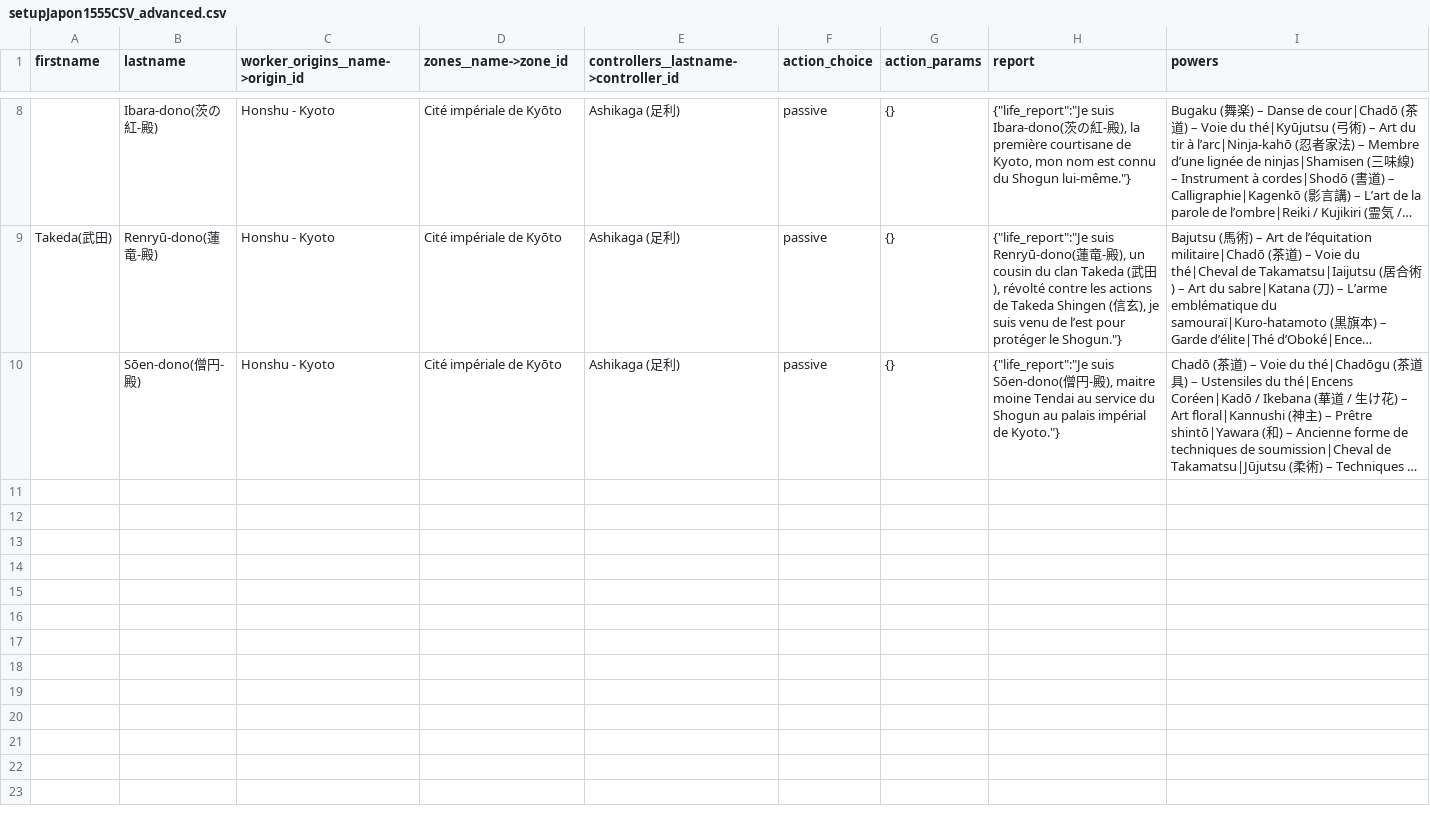
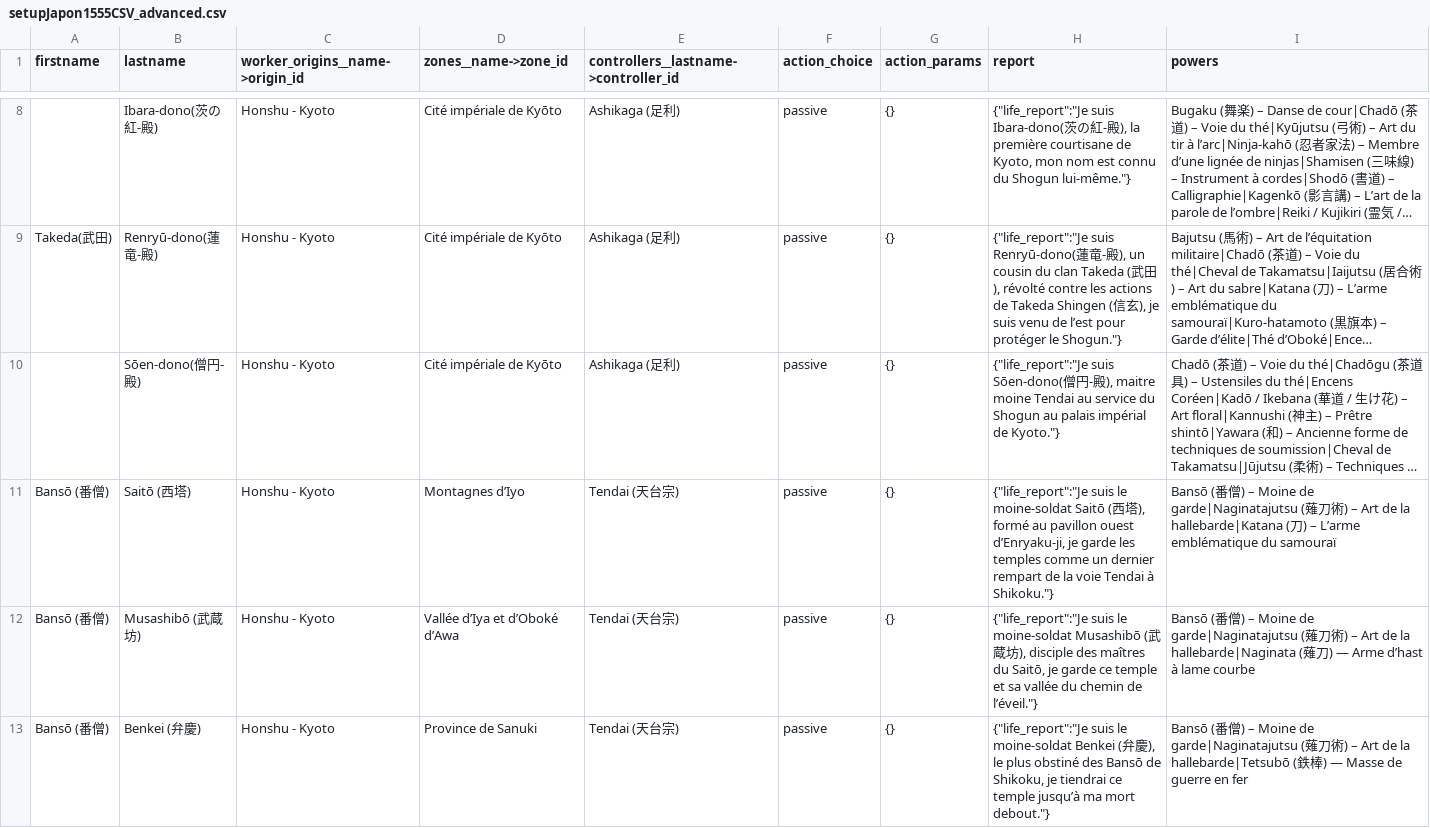
Before and after one commit to Edward-Croc/RPGConquestGame, a CSV file: var/csv/setupJapon1555CSV_advanced.csv, drawn as a sheet; only a part is shown, gaps mark what is left out; long unchanged cells end in …; the diff names each change by its address in the sheet, - before the commit and + after, or states it on an @@ line.

Commit message:
config : 3 Bansō sōhei NPCs for Tendai + new Bansō metier
Add 3 Tendai defensive-monk NPCs inspired by Saitō no Musashibō Benkei,
one per Tendai-owned base location :
  - Saitō (西塔) @ Ishizuchi-jinja (Montagnes d'Iyo)
  - Musashibō (武蔵坊) @ Dainichi-ji (Vallée d'Iya)
  - Benkei (弁慶) @ Yashima-ji (Province de Sanuki)

Each carries Bansō (番僧) – Moine de garde (Metier) + Naginatajutsu
(Discipline) + one hobby (Katana / Naginata / Tetsubō). Σ passive
2/6/8 (Saitō gets +1 defence via zone-hold bonus in Iyo).

New metier row added to setupJapon1555CSV_jobs.csv :
  Bansō (番僧) – Moine de garde (0/0/2, on_random_pick unlock_turn: 2)

Pure defence-oriented counterpart to Sōhei (僧兵) – Moine-soldat
(-1/2/1). Gives Tendai a dedicated tank profile for the incoming
agent_attack_defence location combat mode where clans without warrior
agents would be at a systemic disadvantage.

```diff
--- a/var/csv/setupJapon1555CSV_advanced.csv
+++ b/var/csv/setupJapon1555CSV_advanced.csv
+row 11: Bansō (番僧) | Saitō (西塔) | Honshu - Kyoto | Montagnes d’Iyo | Tendai (天台宗) | passive | {} | {"life_report":"Je suis le moine-soldat Saitō (西塔), formé au pavillon ouest d’Enryaku-ji, je garde les temples comme un dernier rempart de la voie Tendai à Shikoku."} | Bansō (番僧) – Moine de garde|Naginatajutsu (薙刀術) – Art de la hallebarde|Katana (刀) – L’arme emblématique du samouraï
+row 12: Bansō (番僧) | Musashibō (武蔵坊) | Honshu - Kyoto | Vallée d’Iya et d’Oboké d’Awa | Tendai (天台宗) | passive | {} | {"life_report":"Je suis le moine-soldat Musashibō (武蔵坊), disciple des maîtres du Saitō, je garde ce temple et sa vallée du chemin de l’éveil."} | Bansō (番僧) – Moine de garde|Naginatajutsu (薙刀術) – Art de la hallebarde|Naginata (薙刀) — Arme d’hast à lame courbe
+row 13: Bansō (番僧) | Benkei (弁慶) | Honshu - Kyoto | Province de Sanuki | Tendai (天台宗) | passive | {} | {"life_report":"Je suis le moine-soldat Benkei (弁慶), le plus obstiné des Bansō de Shikoku, je tiendrai ce temple jusqu’à ma mort debout."} | Bansō (番僧) – Moine de garde|Naginatajutsu (薙刀術) – Art de la hallebarde|Tetsubō (鉄棒) — Masse de guerre en fer
```
Also changed, not shown: var/csv/setupJapon1555CSV_jobs.csv, 1 other file.
